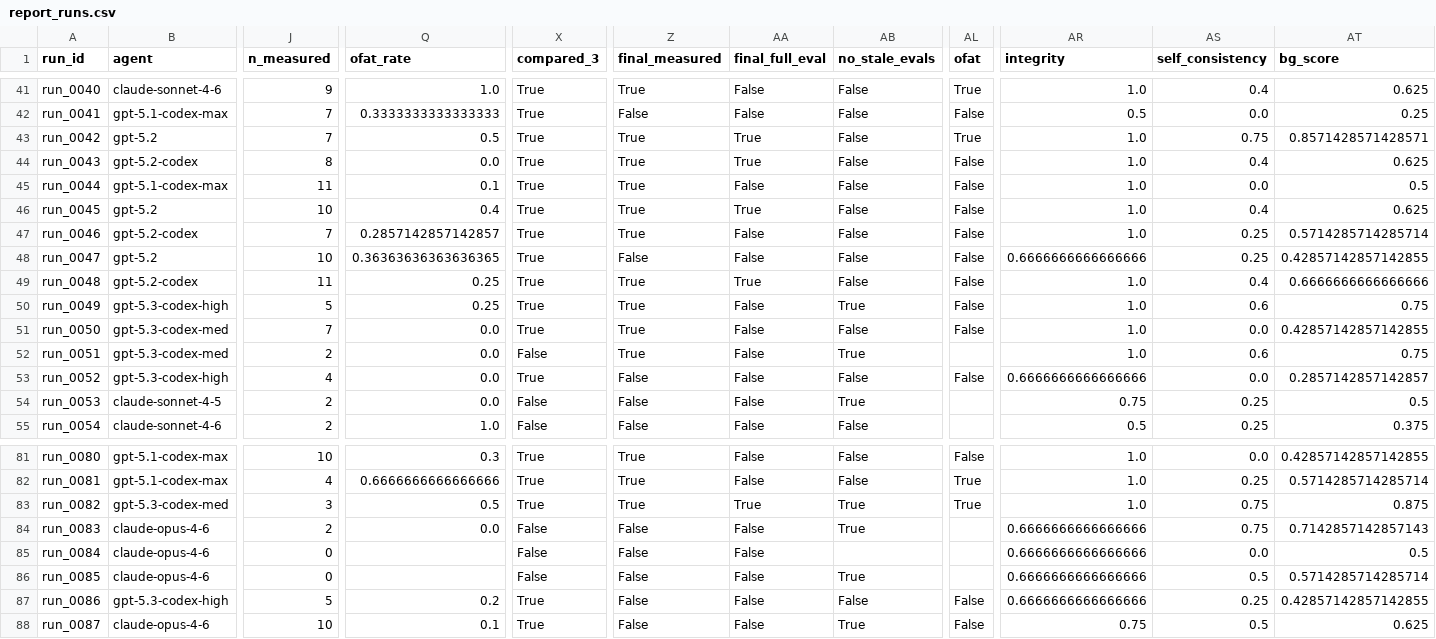
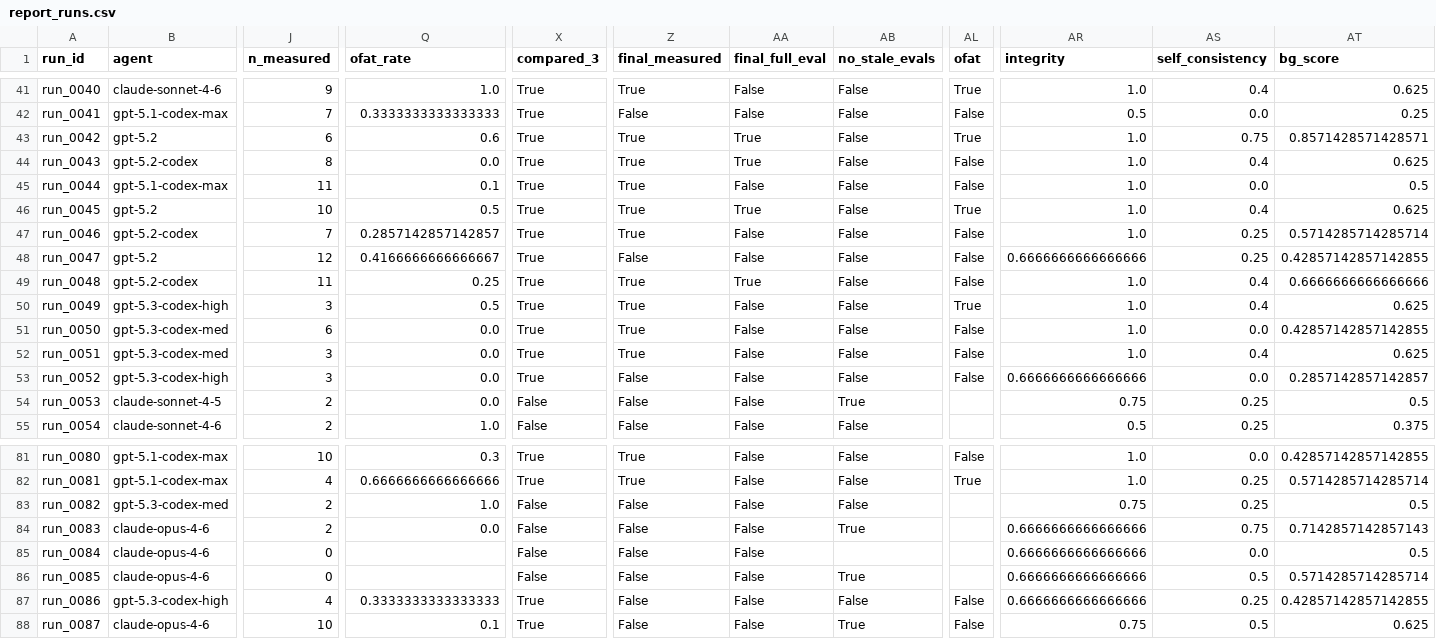
Before and after one commit to AdvayMonga/BlameGraph, a CSV file: data/derived/report_runs.csv, drawn as a sheet; only a part is shown, gaps mark what is left out; the diff covers the shown part only; the diff names each change by its address in the sheet, - before the commit and + after, or states it on an @@ line.

```diff
--- a/data/derived/report_runs.csv
+++ b/data/derived/report_runs.csv
-J43 (n_measured): 7
+J43 (n_measured): 6
-Q43 (ofat_rate): 0.5
+Q43 (ofat_rate): 0.6
-Q46 (ofat_rate): 0.4
+Q46 (ofat_rate): 0.5
-AL46 (ofat): False
+AL46 (ofat): True
-J48 (n_measured): 10
+J48 (n_measured): 12
-Q48 (ofat_rate): 0.36363636363636365
+Q48 (ofat_rate): 0.4166666666666667
-J50 (n_measured): 5
+J50 (n_measured): 3
-Q50 (ofat_rate): 0.25
+Q50 (ofat_rate): 0.5
-AB50 (no_stale_evals): True
+AB50 (no_stale_evals): False
-AL50 (ofat): False
+AL50 (ofat): True
-AS50 (self_consistency): 0.6
+AS50 (self_consistency): 0.4
-AT50 (bg_score): 0.75
+AT50 (bg_score): 0.625
-J51 (n_measured): 7
+J51 (n_measured): 6
-J52 (n_measured): 2
+J52 (n_measured): 3
-X52 (compared_3): False
+X52 (compared_3): True
-AB52 (no_stale_evals): True
+AB52 (no_stale_evals): False
-AL52 (ofat): (empty)
+AL52 (ofat): False
-AS52 (self_consistency): 0.6
+AS52 (self_consistency): 0.4
-AT52 (bg_score): 0.75
+AT52 (bg_score): 0.625
-J53 (n_measured): 4
+J53 (n_measured): 3
-J83 (n_measured): 3
+J83 (n_measured): 2
-Q83 (ofat_rate): 0.5
+Q83 (ofat_rate): 1.0
-X83 (compared_3): True
+X83 (compared_3): False
-Z83 (final_measured): True
+Z83 (final_measured): False
-AA83 (final_full_eval): True
+AA83 (final_full_eval): False
-AB83 (no_stale_evals): True
+AB83 (no_stale_evals): False
-AL83 (ofat): True
+AL83 (ofat): (empty)
-AR83 (integrity): 1.0
+AR83 (integrity): 0.75
-AS83 (self_consistency): 0.75
+AS83 (self_consistency): 0.25
-AT83 (bg_score): 0.875
+AT83 (bg_score): 0.5
-J87 (n_measured): 5
+J87 (n_measured): 4
-Q87 (ofat_rate): 0.2
+Q87 (ofat_rate): 0.3333333333333333
```
Also changed, not shown: 69 edited cells elsewhere in this file, data/derived/assertions.csv, 10 other files.
